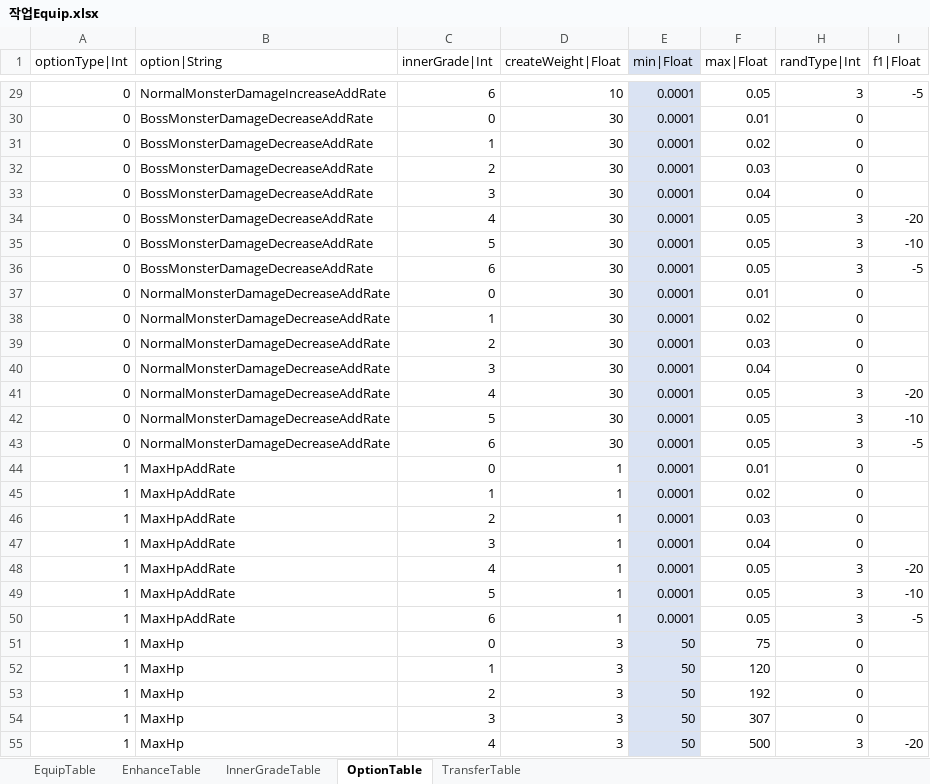
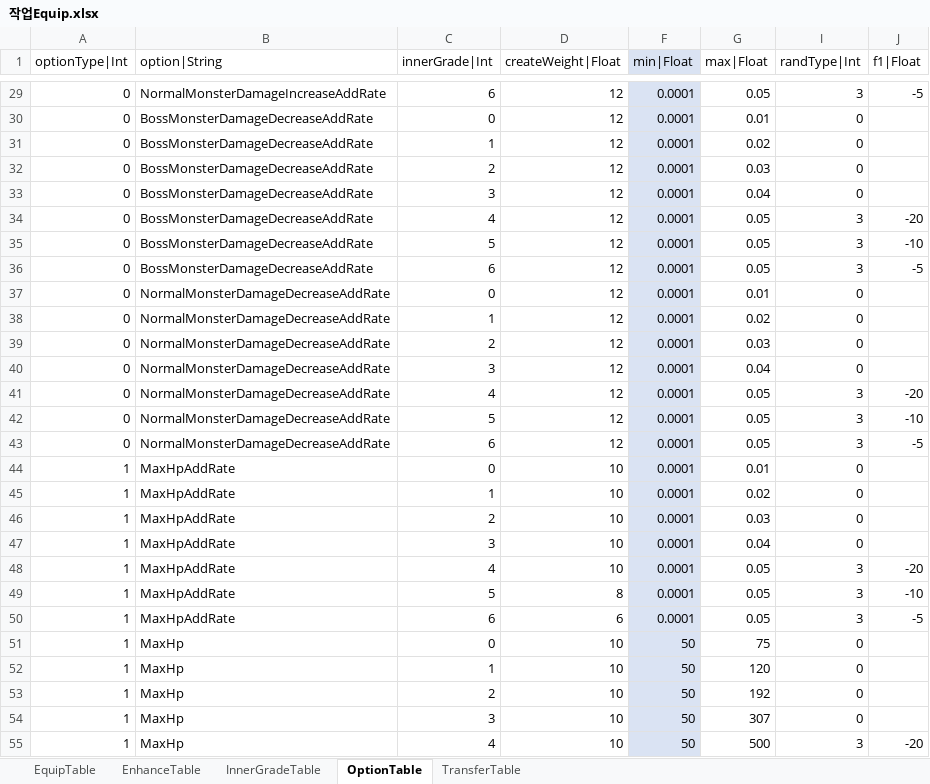
Before and after one commit to hayannal/ProjectNoname, an Excel workbook: Excel/작업Equip.xlsx, sheet OptionTable, drawn as a sheet; only a part is shown, gaps mark what is left out; values as stored, in another font and other column widths than the file's, no borders; the diff covers the shown part only; the diff names each change by its address in the sheet, - before the commit and + after, or states it on an @@ line.

```diff
--- a/Excel/작업Equip.xlsx (sheet OptionTable)
+++ b/Excel/작업Equip.xlsx (sheet OptionTable)
-D29 (createWeight|Float): 10
+D29 (createWeight|Float): 12
-D30:D43 (createWeight|Float): 30
+D30:D43 (createWeight|Float): 12
-D44:D48 (createWeight|Float): 1
+D44:D48 (createWeight|Float): 10
-D49 (createWeight|Float): 1
+D49 (createWeight|Float): 8
-D50 (createWeight|Float): 1
+D50 (createWeight|Float): 6
-D51:D55 (createWeight|Float): 3
+D51:D55 (createWeight|Float): 10
```
Also changed, not shown: 50 edited cells elsewhere in this sheet, sheet InnerGradeTable, formulas that keep their value, hidden cells.
